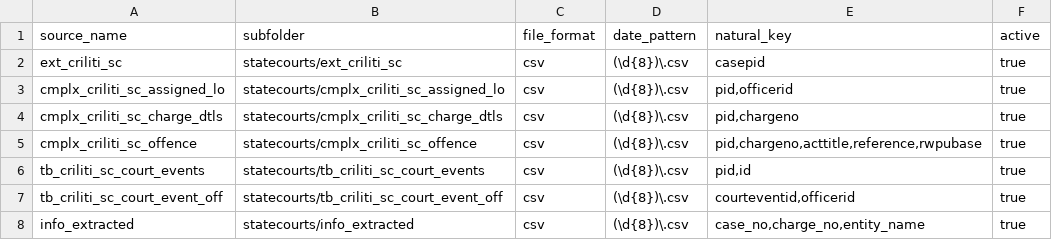
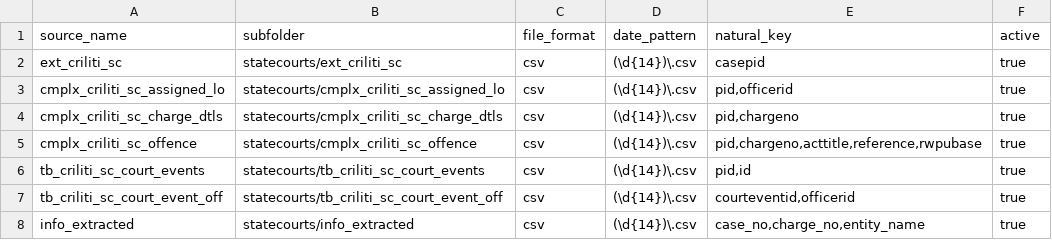
Before and after one commit to cheeweisoh/edbi-db, a CSV file: seeds/config/metadata_tables.csv, drawn as a sheet.

Commit message:
updated date format for source files

```diff
--- a/seeds/config/metadata_tables.csv
+++ b/seeds/config/metadata_tables.csv
@@ -1,8 +1,8 @@
 source_name,subfolder,file_format,date_pattern,natural_key,active
-ext_criliti_sc,statecourts/ext_criliti_sc,csv,(\d{8})\.csv,casepid,true
-cmplx_criliti_sc_assigned_lo,statecourts/cmplx_criliti_sc_assigned_lo,csv,(\d{8})\.csv,"pid,officerid",true
-cmplx_criliti_sc_charge_dtls,statecourts/cmplx_criliti_sc_charge_dtls,csv,(\d{8})\.csv,"pid,chargeno",true
-cmplx_criliti_sc_offence,statecourts/cmplx_criliti_sc_offence,csv,(\d{8})\.csv,"pid,chargeno,acttitle,reference,rwpubase",true
-tb_criliti_sc_court_events,statecourts/tb_criliti_sc_court_events,csv,(\d{8})\.csv,"pid,id",true
-tb_criliti_sc_court_event_off,statecourts/tb_criliti_sc_court_event_off,csv,(\d{8})\.csv,"courteventid,officerid",true
-info_extracted,statecourts/info_extracted,csv,(\d{8})\.csv,"case_no,charge_no,entity_name",true
+ext_criliti_sc,statecourts/ext_criliti_sc,csv,(\d{14})\.csv,casepid,true
+cmplx_criliti_sc_assigned_lo,statecourts/cmplx_criliti_sc_assigned_lo,csv,(\d{14})\.csv,"pid,officerid",true
+cmplx_criliti_sc_charge_dtls,statecourts/cmplx_criliti_sc_charge_dtls,csv,(\d{14})\.csv,"pid,chargeno",true
+cmplx_criliti_sc_offence,statecourts/cmplx_criliti_sc_offence,csv,(\d{14})\.csv,"pid,chargeno,acttitle,reference,rwpubase",true
+tb_criliti_sc_court_events,statecourts/tb_criliti_sc_court_events,csv,(\d{14})\.csv,"pid,id",true
+tb_criliti_sc_court_event_off,statecourts/tb_criliti_sc_court_event_off,csv,(\d{14})\.csv,"courteventid,officerid",true
+info_extracted,statecourts/info_extracted,csv,(\d{14})\.csv,"case_no,charge_no,entity_name",true
```
